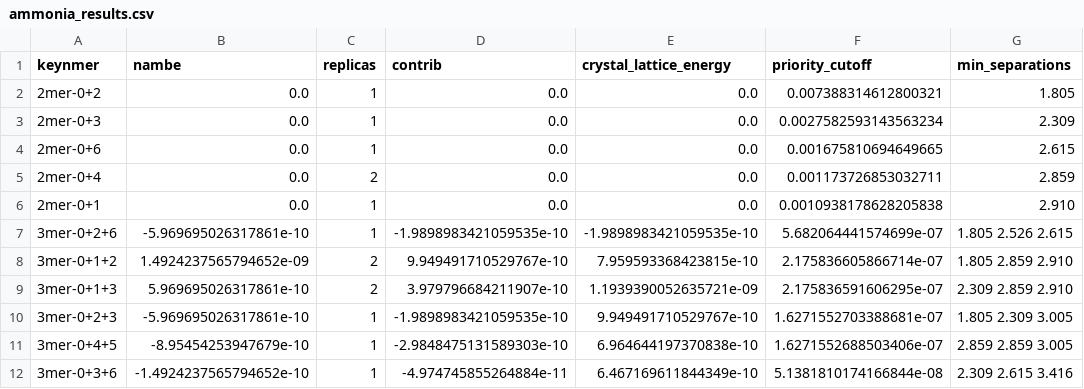
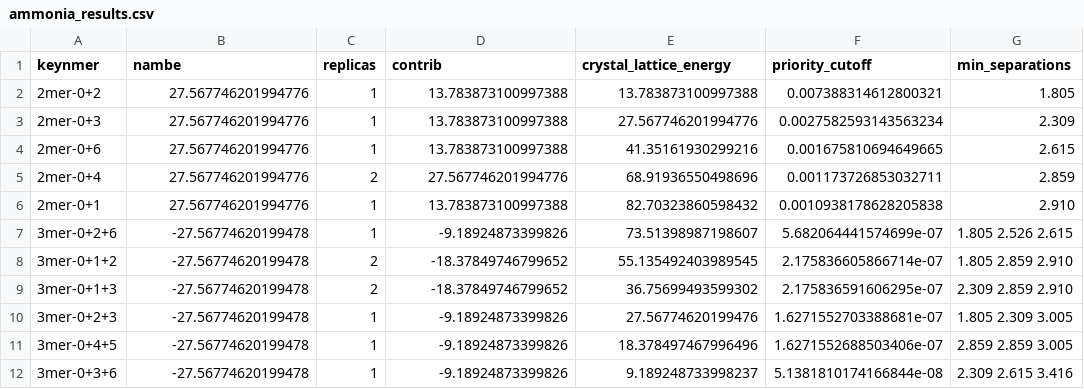
Before and after one commit to shehan807/CrystaLattE, a CSV file: ammonia_results.csv, drawn as a sheet.

```diff
--- a/ammonia_results.csv
+++ b/ammonia_results.csv
@@ -1,12 +1,12 @@
 keynmer,nambe,replicas,contrib,crystal_lattice_energy,priority_cutoff,min_separations
-2mer-0+2,0.0,1,0.0,0.0,0.007388314612800321, 1.805
-2mer-0+3,0.0,1,0.0,0.0,0.0027582593143563234, 2.309
-2mer-0+6,0.0,1,0.0,0.0,0.001675810694649665, 2.615
-2mer-0+4,0.0,2,0.0,0.0,0.001173726853032711, 2.859
-2mer-0+1,0.0,1,0.0,0.0,0.0010938178628205838, 2.910
-3mer-0+2+6,-5.969695026317861e-10,1,-1.9898983421059535e-10,-1.9898983421059535e-10,5.682064441574699e-07, 1.805  2.526  2.615
-3mer-0+1+2,1.4924237565794652e-09,2,9.949491710529767e-10,7.959593368423815e-10,2.175836605866714e-07, 1.805  2.859  2.910
-3mer-0+1+3,5.969695026317861e-10,2,3.979796684211907e-10,1.1939390052635721e-09,2.175836591606295e-07, 2.309  2.859  2.910
-3mer-0+2+3,-5.969695026317861e-10,1,-1.9898983421059535e-10,9.949491710529767e-10,1.6271552703388681e-07, 1.805  2.309  3.005
-3mer-0+4+5,-8.95454253947679e-10,1,-2.9848475131589303e-10,6.964644197370838e-10,1.6271552688503406e-07, 2.859  2.859  3.005
-3mer-0+3+6,-1.4924237565794652e-10,1,-4.974745855264884e-11,6.467169611844349e-10,5.1381810174166844e-08, 2.309  2.615  3.416
+2mer-0+2,27.567746201994776,1,13.783873100997388,13.783873100997388,0.007388314612800321, 1.805
+2mer-0+3,27.567746201994776,1,13.783873100997388,27.567746201994776,0.0027582593143563234, 2.309
+2mer-0+6,27.567746201994776,1,13.783873100997388,41.35161930299216,0.001675810694649665, 2.615
+2mer-0+4,27.567746201994776,2,27.567746201994776,68.91936550498696,0.001173726853032711, 2.859
+2mer-0+1,27.567746201994776,1,13.783873100997388,82.70323860598432,0.0010938178628205838, 2.910
+3mer-0+2+6,-27.56774620199478,1,-9.18924873399826,73.51398987198607,5.682064441574699e-07, 1.805  2.526  2.615
+3mer-0+1+2,-27.56774620199478,2,-18.37849746799652,55.135492403989545,2.175836605866714e-07, 1.805  2.859  2.910
+3mer-0+1+3,-27.56774620199478,2,-18.37849746799652,36.75699493599302,2.175836591606295e-07, 2.309  2.859  2.910
+3mer-0+2+3,-27.56774620199478,1,-9.18924873399826,27.56774620199476,1.6271552703388681e-07, 1.805  2.309  3.005
+3mer-0+4+5,-27.56774620199478,1,-9.18924873399826,18.378497467996496,1.6271552688503406e-07, 2.859  2.859  3.005
+3mer-0+3+6,-27.56774620199478,1,-9.18924873399826,9.189248733998237,5.1381810174166844e-08, 2.309  2.615  3.416
```
Also changed, not shown: 2 other files.
